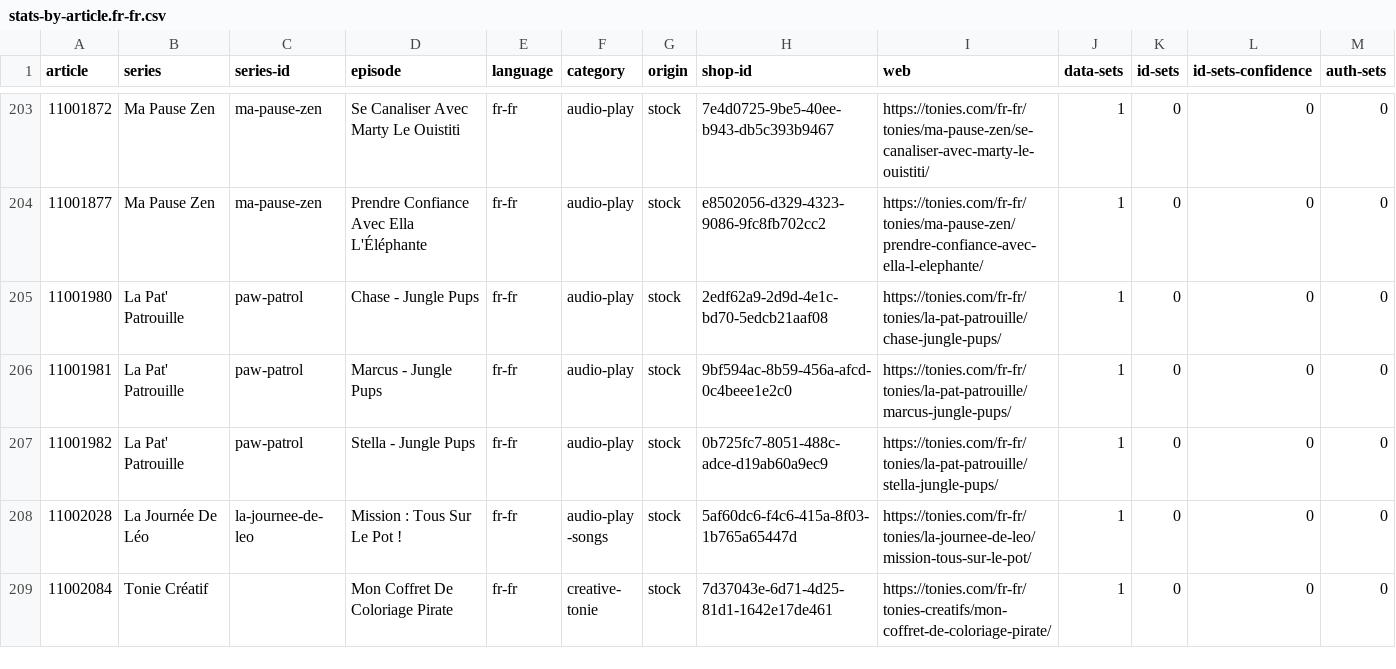
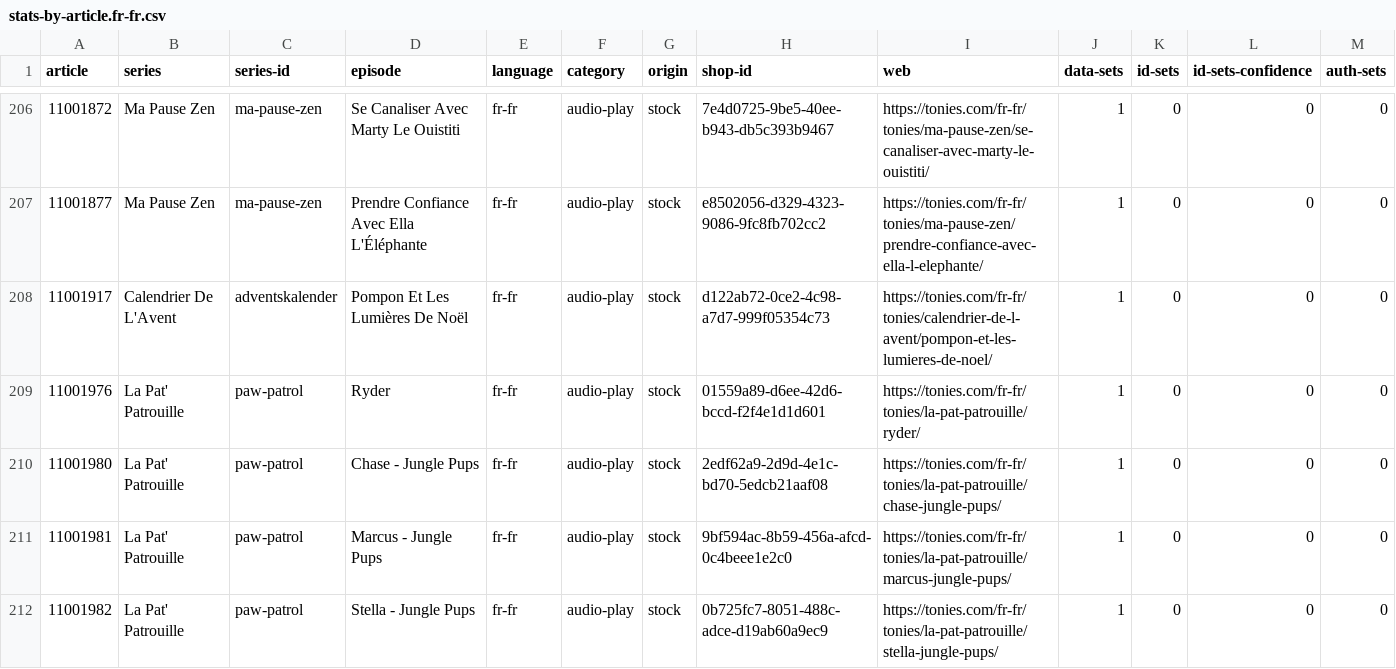
Before and after one commit to toniebox-reverse-engineering/tonies-json, a CSV file: stats/stats-by-article.fr-fr.csv, drawn as a sheet; only a part is shown, gaps mark what is left out; the shorter side is filled out with more unchanged rows; the diff covers the shown part only.

Commit message:
Auto-Update tonies.json, toniesV2.json and the stats

```diff
--- a/stats/stats-by-article.fr-fr.csv
+++ b/stats/stats-by-article.fr-fr.csv
@@ -204,2 +207,4 @@ article,series,series-id,episode,language,category,origin,shop-id,web,data-sets,
 11001877,Ma Pause Zen,ma-pause-zen,Prendre Confiance Avec Ella L'Éléphante,fr-fr,audio-play,stock,e8502056-d329-4323-9086-9fc8fb702cc2,https://tonies.com/fr-fr/tonies/ma-pause-zen/prendre-confiance-avec-ella-l-elephante/,1,0,0,0
+11001917,Calendrier De L'Avent,adventskalender,Pompon Et Les Lumières De Noël,fr-fr,audio-play,stock,d122ab72-0ce2-4c98-a7d7-999f05354c73,https://tonies.com/fr-fr/tonies/calendrier-de-l-avent/pompon-et-les-lumieres-de-noel/,1,0,0,0
+11001976,La Pat' Patrouille,paw-patrol,Ryder,fr-fr,audio-play,stock,01559a89-d6ee-42d6-bccd-f2f4e1d1d601,https://tonies.com/fr-fr/tonies/la-pat-patrouille/ryder/,1,0,0,0
 11001980,La Pat' Patrouille,paw-patrol,Chase - Jungle Pups,fr-fr,audio-play,stock,2edf62a9-2d9d-4e1c-bd70-5edcb21aaf08,https://tonies.com/fr-fr/tonies/la-pat-patrouille/chase-jungle-pups/,1,0,0,0
```
Also changed, not shown: 6 added rows elsewhere in this file, stats/stats-noconfidence-stock-by-article.csv, stats/stats-noconfidence-stock-by-article.fr-fr.csv, 3 other files.
